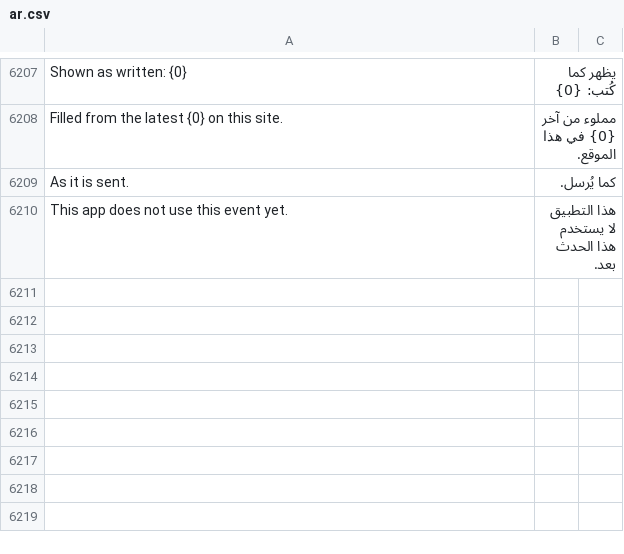
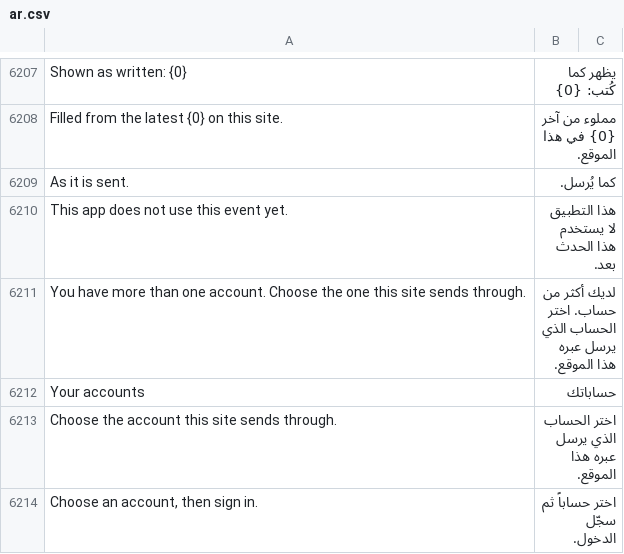
Before and after one commit to whatsappnext/whatsapp_next, a CSV file: whatsapp_next/translations/ar.csv, drawn as a sheet; only a part is shown, gaps mark what is left out; the diff names each change by its address in the sheet, - before the commit and + after, or states it on an @@ line.

Commit message:
feat(onboarding): a customer with several accounts chooses the one this site signs in to
The sign-in sends this site's address, so the platform picks the account already linked to it;
when it cannot tell, the card lists the accounts and the next press signs in to the one chosen.
No key is stored before that.

```diff
--- a/whatsapp_next/translations/ar.csv
+++ b/whatsapp_next/translations/ar.csv
+row 6211: You have more than one account. Choose the one this site sends through. | لديك أكثر من حساب. اختر الحساب الذي يرسل عبره هذا الموقع.
+row 6212: Your accounts | حساباتك
+row 6213: Choose the account this site sends through. | اختر الحساب الذي يرسل عبره هذا الموقع.
+row 6214: Choose an account, then sign in. | اختر حساباً ثم سجّل الدخول.
```
Also changed, not shown: 9 other files.
